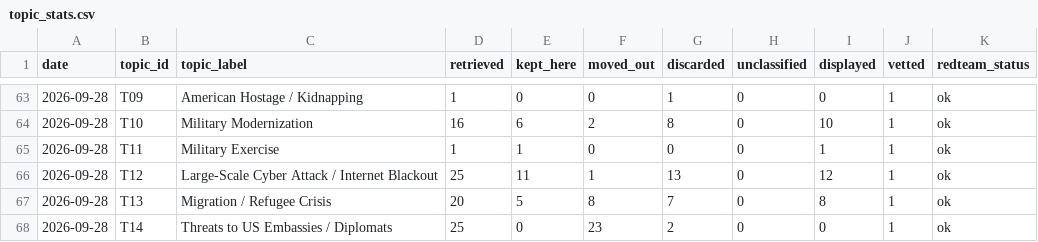
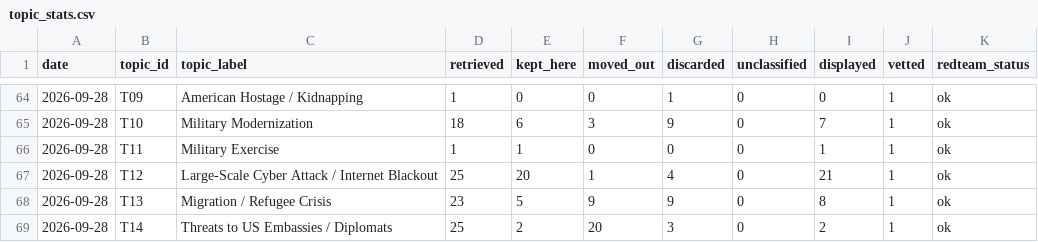
Before and after one commit to Spillers478/Global-Situation-Watch, a CSV file: data/history/topic_stats.csv, drawn as a sheet; only a part is shown, gaps mark what is left out; the diff covers the shown part only.

```diff
--- a/data/history/topic_stats.csv
+++ b/data/history/topic_stats.csv
@@ -63,6 +64,6 @@ date,topic_id,topic_label,retrieved,kept_here,moved_out,discarded,unclassified,d
 2026-09-28,T09,American Hostage / Kidnapping,1,0,0,1,0,0,1,ok
-2026-09-28,T10,Military Modernization,16,6,2,8,0,10,1,ok
+2026-09-28,T10,Military Modernization,18,6,3,9,0,7,1,ok
 2026-09-28,T11,Military Exercise,1,1,0,0,0,1,1,ok
-2026-09-28,T12,Large-Scale Cyber Attack / Internet Blackout,25,11,1,13,0,12,1,ok
-2026-09-28,T13,Migration / Refugee Crisis,20,5,8,7,0,8,1,ok
-2026-09-28,T14,Threats to US Embassies / Diplomats,25,0,23,2,0,0,1,ok
+2026-09-28,T12,Large-Scale Cyber Attack / Internet Blackout,25,20,1,4,0,21,1,ok
+2026-09-28,T13,Migration / Refugee Crisis,23,5,9,9,0,8,1,ok
+2026-09-28,T14,Threats to US Embassies / Diplomats,25,2,20,3,0,2,1,ok
```
Also changed, not shown: 1 added row and 28 edited cells elsewhere in this file, 43 other files.
